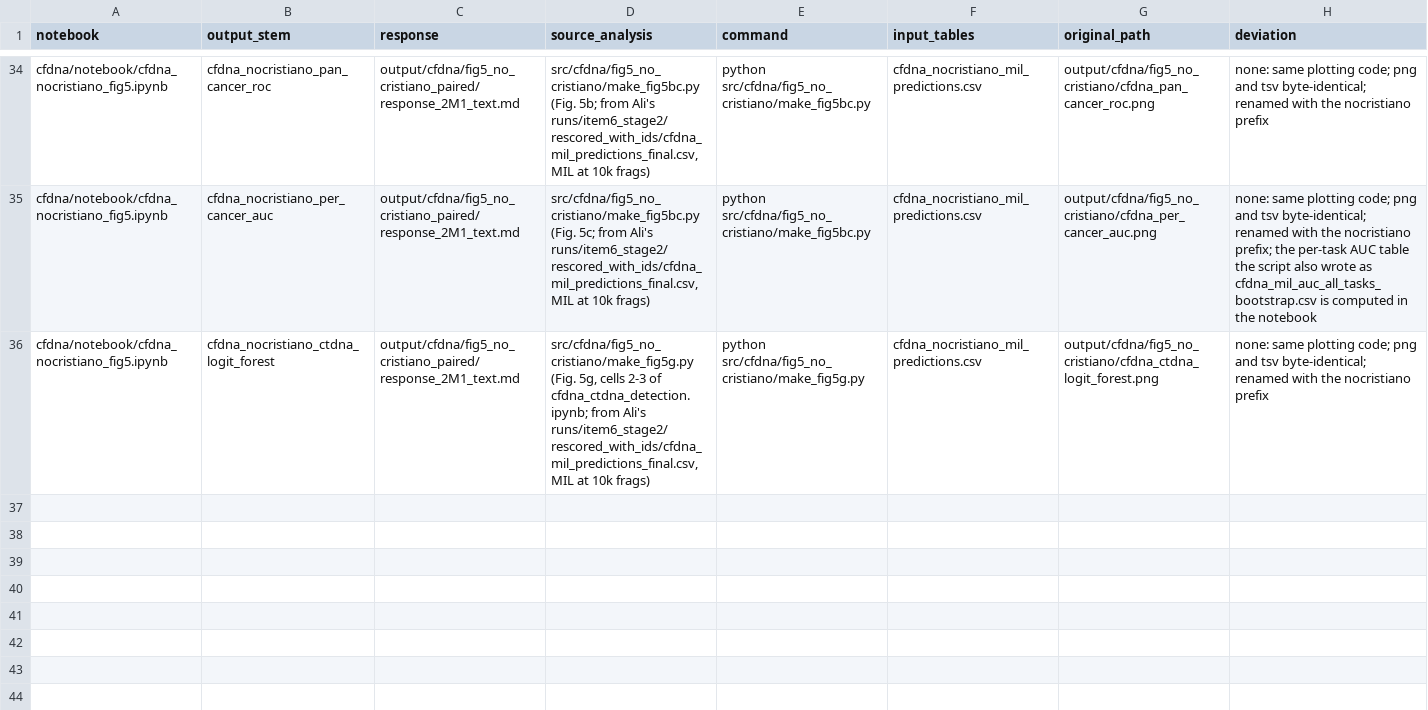
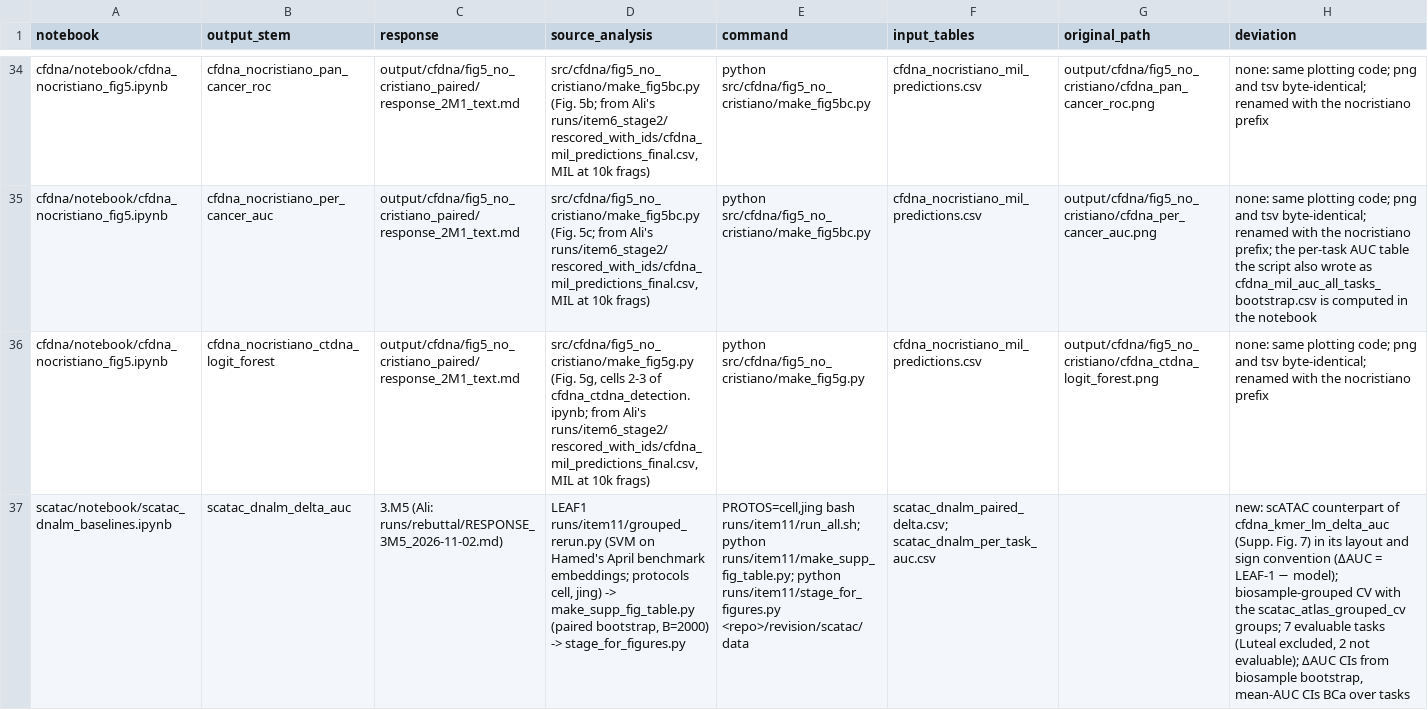
Before and after one commit to csglab/leaf-1-figures, a TSV file: revision/NOTEBOOK_PROVENANCE.tsv, drawn as a sheet; only a part is shown, gaps mark what is left out; the diff names each change by its address in the sheet, - before the commit and + after, or states it on an @@ line.

Commit message:
Add scATAC DNA-LM comparison under biosample-grouped CV (3.M5 Supp. Fig.)

```diff
--- a/revision/NOTEBOOK_PROVENANCE.tsv
+++ b/revision/NOTEBOOK_PROVENANCE.tsv
+row 37: scatac/notebook/scatac_dnalm_baselines.ipynb | scatac_dnalm_delta_auc | 3.M5 (Ali: runs/rebuttal/RESPONSE_3M5_2026-11-02.md) | LEAF1 runs/item11/grouped_rerun.py (SVM on Hamed's April benchmark embeddings; protocols cell, jing) -> make_supp_fig_table.py (paired bootstrap, B=2000) -> stage_for_figures.py | PROTOS=cell,jing bash runs/item11/run_all.sh; python runs/item11/make_supp_fig_table.py; python runs/item11/stage_for_figures.py <repo>/revision/scatac/data | scatac_dnalm_paired_delta.csv; scatac_dnalm_per_task_auc.csv |  | new: scATAC counterpart of cfdna_kmer_lm_delta_auc (Supp. Fig. 7) in its layout and sign convention (ΔAUC = LEAF-1 − model); biosample-grouped CV with the scatac_atlas_grouped_cv groups; 7 evaluable tasks (Luteal excluded, 2 not evaluable); ΔAUC CIs from biosample bootstrap, mean-AUC CIs BCa over tasks
```
Also changed, not shown: 8 other files.
